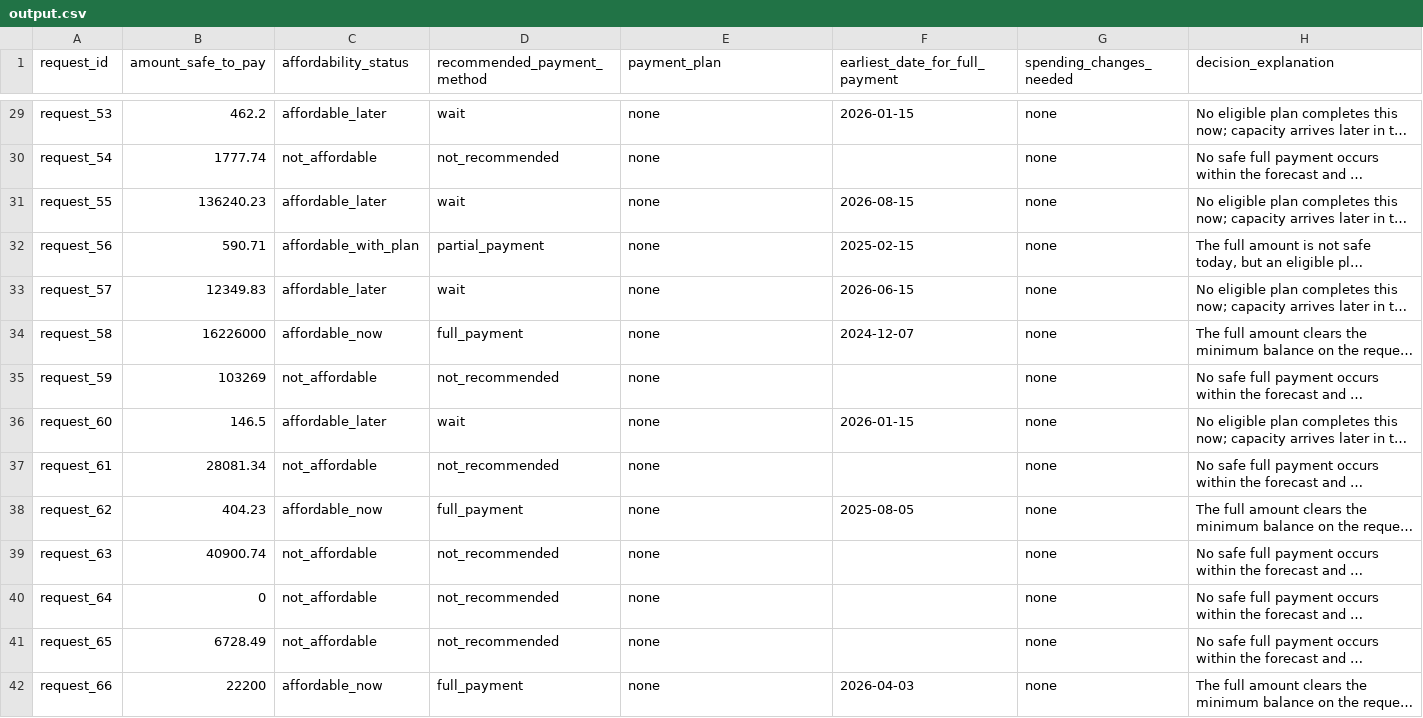
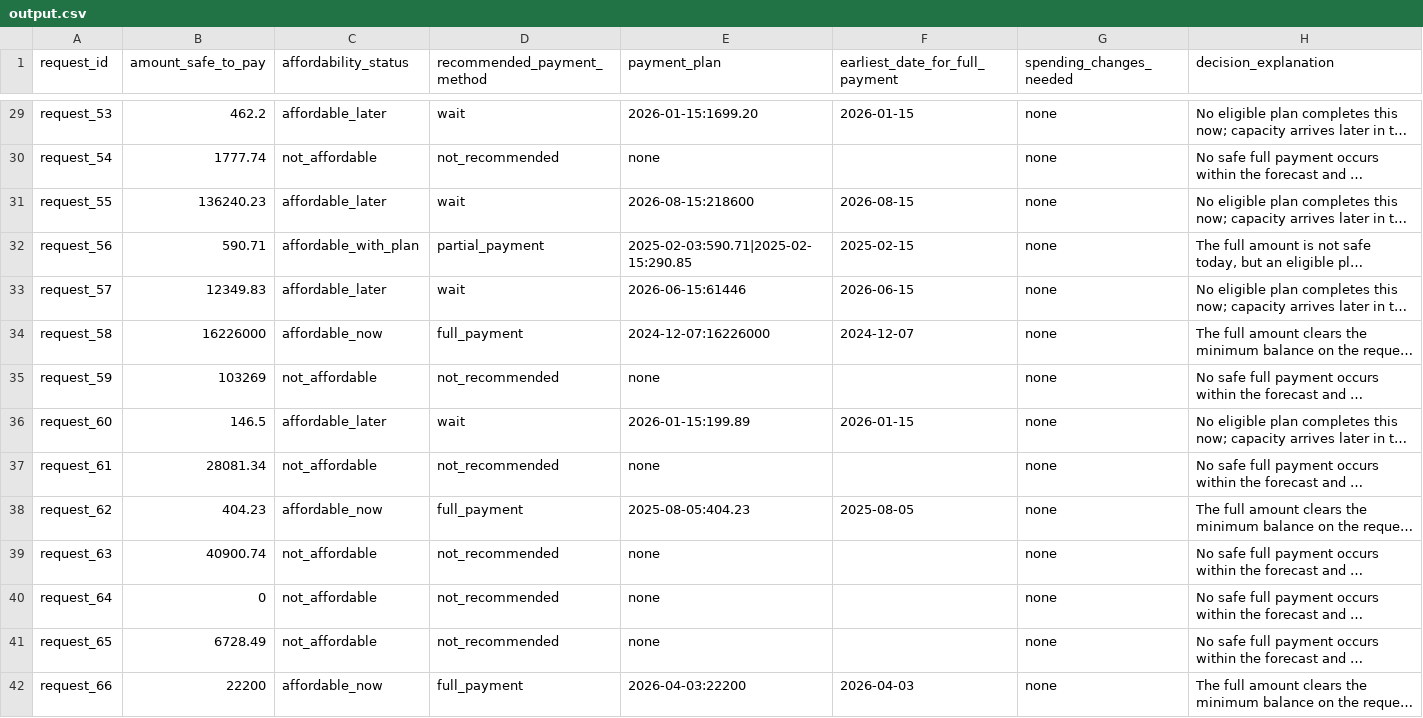
Before and after one commit to alessiomanera/orchestrate-sep26, a CSV file: output.csv, drawn as a sheet; only a part is shown, gaps mark what is left out; long unchanged cells end in …; the diff covers the shown part only; the diff names each change by its address in the sheet, - before the commit and + after, or states it on an @@ line.

Commit message:
feat: build payment_plan, settle the percentage amendment by measurement
Three pieces of work, each measured on the 25 solved rows.

The percentage-amendment rule from D11 was kept on a principle and flagged
as a reversal candidate. Tested rather than argued: applying it scores 4.0
/ 60.0 / 64.0 / 48.0 and 48.7 overall, not applying it scores 8.0 / 64.0 /
68.0 / 52.0 and 51.3. Better on four columns, worse on none. The
application is removed; the parsing and the reporting stay, and the run now
names the multiplier it declined to apply rather than only noting a gap.

payment_plan was a hardcoded none. The grammar is read off the 18 solved
rows that carry a plan, and two details do not match the obvious reading:

- a wait is not none, it is a single full payment on the first safe date,
  which all six wait rows show, so classify now builds that plan
- payment_plan writes 996.6 as "996.60" while amount_safe_to_pay strips
  trailing zeros in the same file, so the two columns format money
  differently and assuming otherwise costs four rows

An instalment plan is never synthesised, only copied from a supplied
option. All 18 ground-truth plans round-trip through the formatter as a
test. payment_plan 28.0 to 64.0, overall 51.3 to 57.3. Of the 9 rows still
wrong, 8 are wrong only because the method is wrong and none because of
amount_safe_to_pay, so the column has no independent error left.

First full submission dress rehearsal. 250 rows in 1.75 seconds with zero
live model calls, code.zip at 25 files and 101 KB, .env, log.txt and
.agents absent, archive extracted to a clean directory and run there with
no API key: 29 tests pass and it writes a conforming 250-row output.csv.

It caught a real defect. code.zip is built from git ls-files, so an
untracked source file is silently omitted rather than rejected, and the
first archive shipped without a test file written minutes earlier. A gate
now fails the build on any untracked file under code/. The usage report
gate was checking only existence, so an empty one would have shipped as the
6.5 deliverable; it now checks the model table, token table, per-request
averages, cost figures and a non-zero totals row, and was confirmed to fail
on all four realistic stub shapes.

```diff
--- a/output.csv
+++ b/output.csv
-E29 (payment_plan): none
+E29 (payment_plan): 2026-01-15:1699.20
-E31 (payment_plan): none
+E31 (payment_plan): 2026-08-15:218600
-E32 (payment_plan): none
+E32 (payment_plan): 2025-02-03:590.71|2025-02-15:290.85
-E33 (payment_plan): none
+E33 (payment_plan): 2026-06-15:61446
-E34 (payment_plan): none
+E34 (payment_plan): 2024-12-07:16226000
-E36 (payment_plan): none
+E36 (payment_plan): 2026-01-15:199.89
-E38 (payment_plan): none
+E38 (payment_plan): 2025-08-05:404.23
-E42 (payment_plan): none
+E42 (payment_plan): 2026-04-03:22200
```
Also changed, not shown: 180 edited cells elsewhere in this file, 9 other files.
